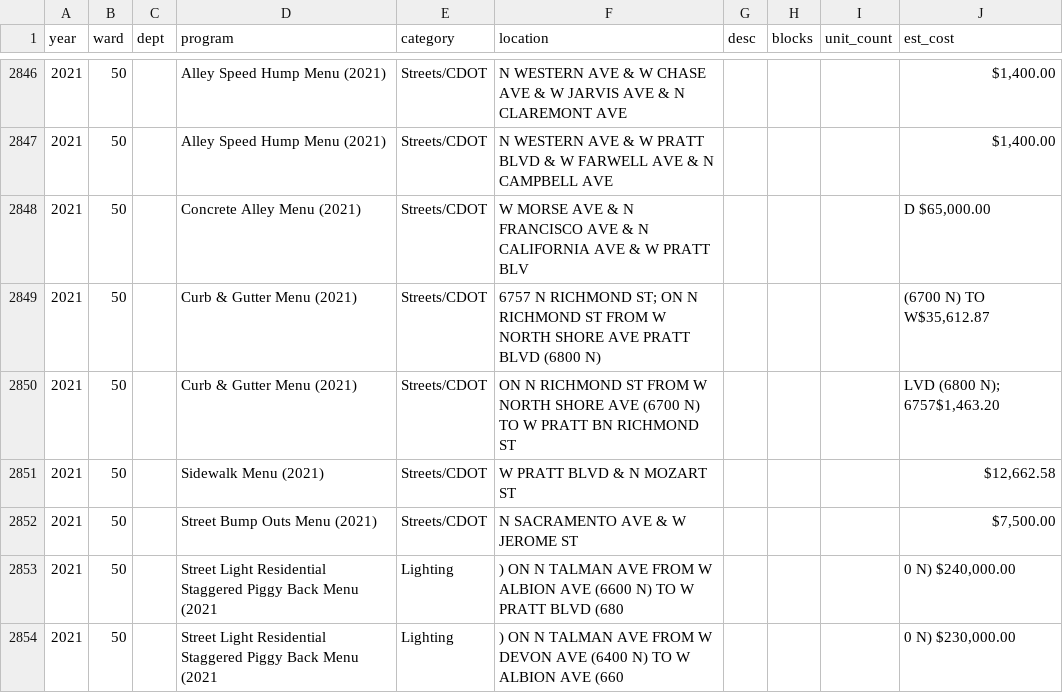
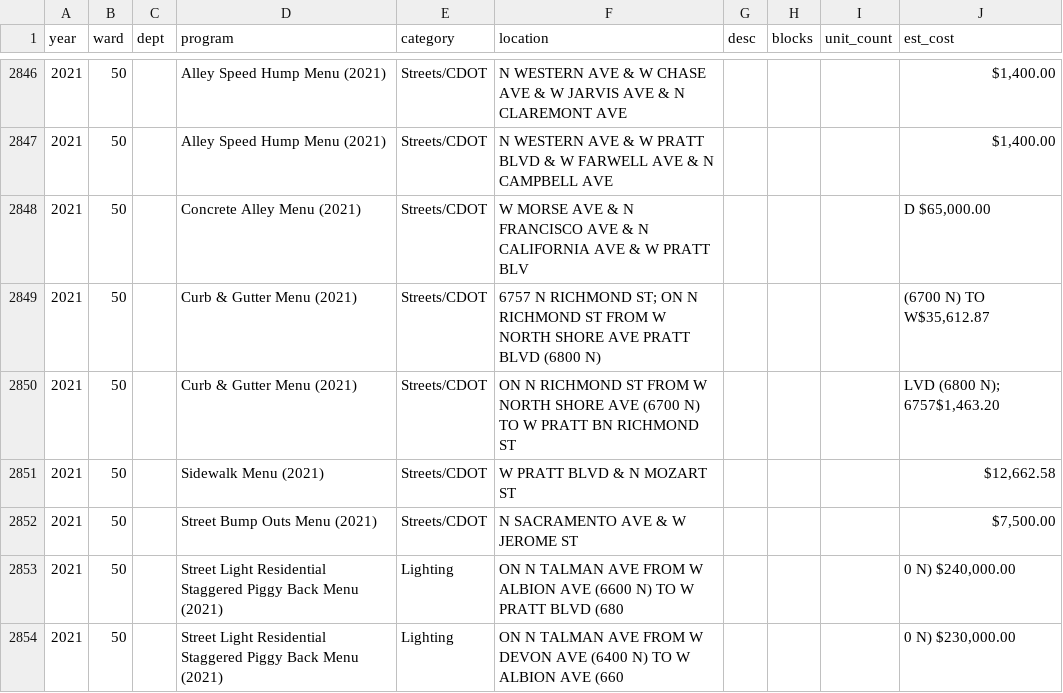
Before and after one commit to JohnCRuf/alderman_machine, a CSV file: tasks/gather_menu_data/temp/2021.csv, drawn as a sheet; only a part is shown, gaps mark what is left out; the diff covers the shown part only.

Commit message:
fixed spacing issue

```diff
--- a/tasks/gather_menu_data/temp/2021.csv
+++ b/tasks/gather_menu_data/temp/2021.csv
@@ -2852,3 +2852,3 @@ year,ward,dept,program,category,location,desc,blocks,unit_count,est_cost
 2021,50,,Street Bump Outs Menu (2021),Streets/CDOT,N SACRAMENTO AVE & W JEROME ST,,,,"$7,500.00"
-2021,50,,Street Light Residential Staggered Piggy Back Menu (2021,Lighting,) ON N TALMAN AVE FROM W ALBION AVE (6600 N) TO W PRATT BLVD (680,,,,"0 N) $240,000.00"
-2021,50,,Street Light Residential Staggered Piggy Back Menu (2021,Lighting,) ON N TALMAN AVE FROM W DEVON AVE (6400 N) TO W ALBION AVE (660,,,,"0 N) $230,000.00"
+2021,50,,Street Light Residential Staggered Piggy Back Menu (2021),Lighting,ON N TALMAN AVE FROM W ALBION AVE (6600 N) TO W PRATT BLVD (680,,,,"0 N) $240,000.00"
+2021,50,,Street Light Residential Staggered Piggy Back Menu (2021),Lighting,ON N TALMAN AVE FROM W DEVON AVE (6400 N) TO W ALBION AVE (660,,,,"0 N) $230,000.00"
```
Also changed, not shown: 74 edited cells elsewhere in this file.
